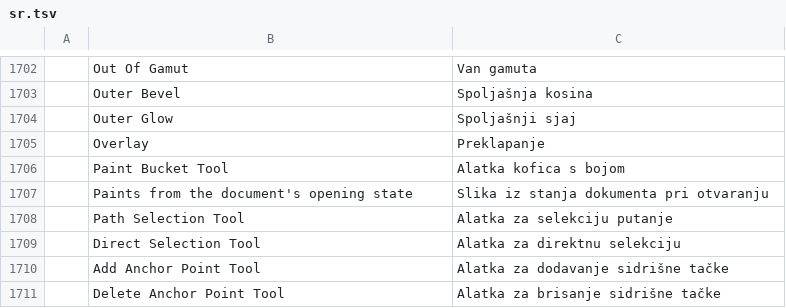
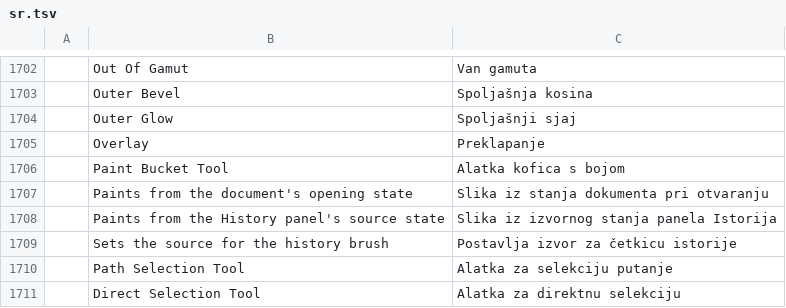
Before and after one commit to ChoqueCastroLD/capishot, a TSV file: crates/ui-egui/src/i18n/sr.tsv, drawn as a sheet; only a part is shown, gaps mark what is left out; the shorter side is filled out with more unchanged rows.

```diff
--- a/crates/ui-egui/src/i18n/sr.tsv
+++ b/crates/ui-egui/src/i18n/sr.tsv
@@ -1707,2 +1707,4 @@
 	Paints from the document's opening state	Slika iz stanja dokumenta pri otvaranju
+	Paints from the History panel's source state	Slika iz izvornog stanja panela Istorija
+	Sets the source for the history brush	Postavlja izvor za četkicu istorije
 	Path Selection Tool	Alatka za selekciju putanje
```
